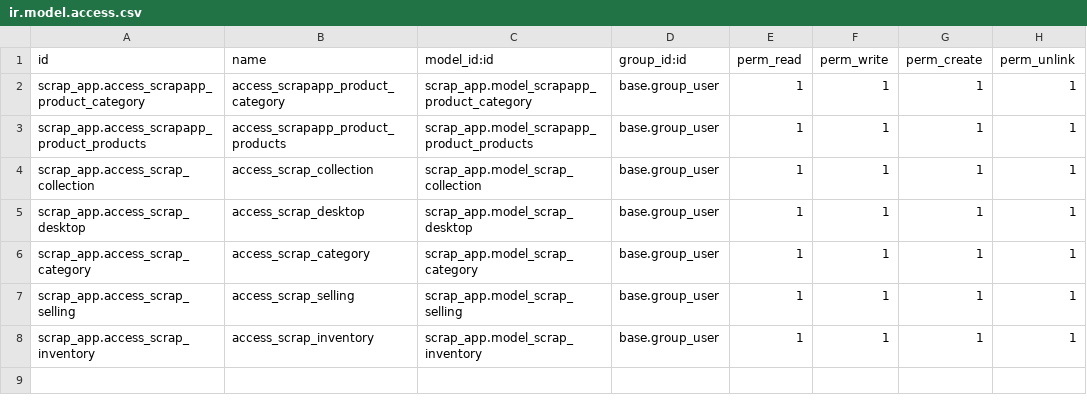
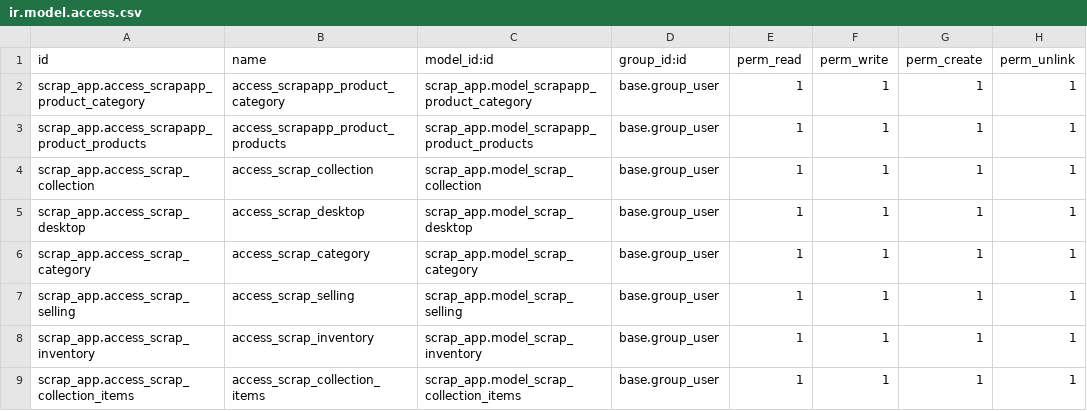
Before and after one commit to bizzappdevtitans/dhruvil_vora, a CSV file: scrap_app/security/ir.model.access.csv, drawn as a sheet.

Commit message:
WIP[T00521]scrap_app

```diff
--- a/scrap_app/security/ir.model.access.csv
+++ b/scrap_app/security/ir.model.access.csv
@@ -8 +8,2 @@ scrap_app.access_scrap_selling,access_scrap_selling,scrap_app.model_scrap_sellin
 scrap_app.access_scrap_inventory,access_scrap_inventory,scrap_app.model_scrap_inventory,base.group_user,1,1,1,1
+scrap_app.access_scrap_collection_items,access_scrap_collection_items,scrap_app.model_scrap_collection_items,base.group_user,1,1,1,1
```
Also changed, not shown: 9 other files.
